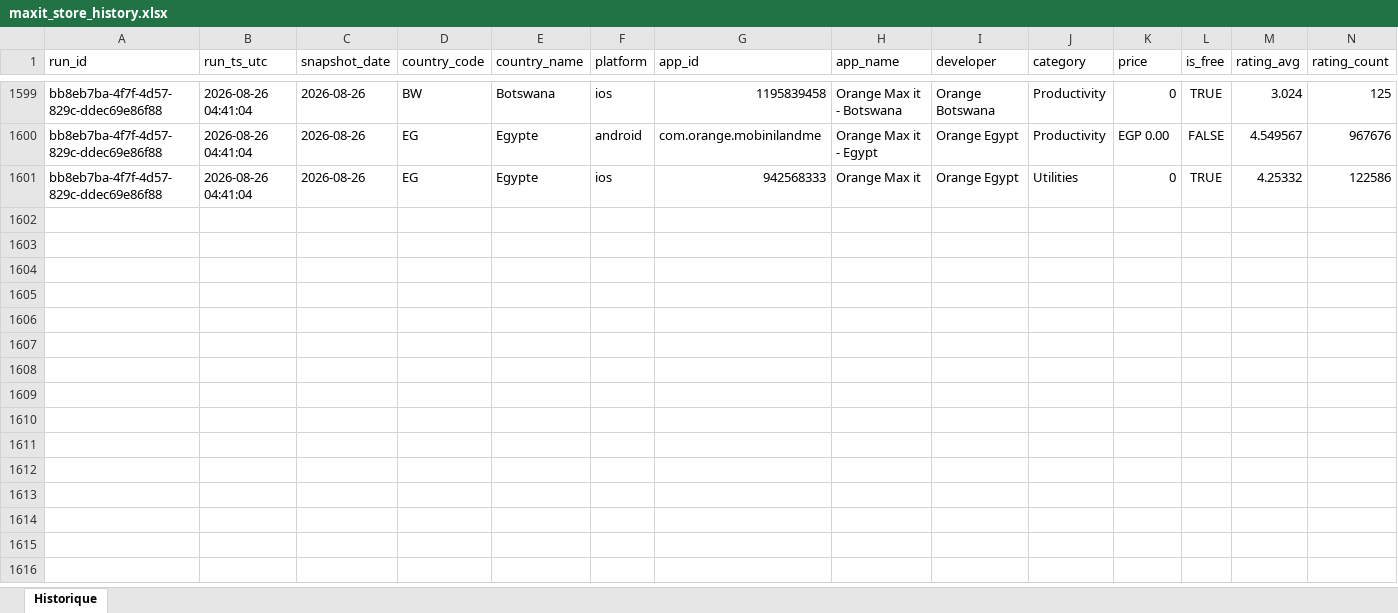
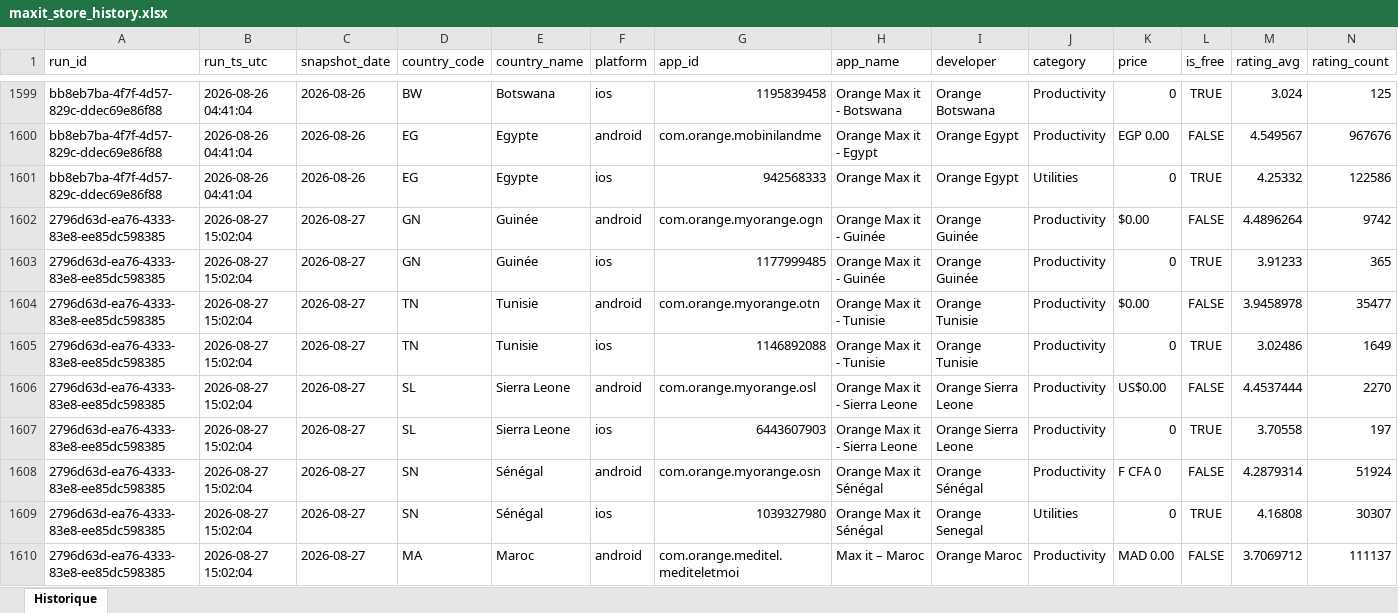
Before and after one commit to pdroquemaurel-stack/maxit-store-tracker, an Excel workbook: maxit_store_history.xlsx, sheet Historique, drawn as a sheet; only a part is shown, gaps mark what is left out; values as stored, in another font and other column widths than the file's, no borders; rows hold the shown columns only; the diff covers the shown part only; the diff names each change by its address in the sheet, - before the commit and + after, or states it on an @@ line.

```diff
--- a/maxit_store_history.xlsx (sheet Historique)
+++ b/maxit_store_history.xlsx (sheet Historique)
+row 1602: 2796d63d-ea76-4333-83e8-ee85dc598385 | 2026-08-27 15:02:04 | 2026-08-27 | GN | Guinée | android | com.orange.myorange.ogn | Orange Max it - Guinée | Orange Guinée | Productivity | $0.00 | FALSE | 4.4896264 | 9742
+row 1603: 2796d63d-ea76-4333-83e8-ee85dc598385 | 2026-08-27 15:02:04 | 2026-08-27 | GN | Guinée | ios | 1177999485 | Orange Max it - Guinée | Orange Guinée | Productivity | 0 | TRUE | 3.91233 | 365
+row 1604: 2796d63d-ea76-4333-83e8-ee85dc598385 | 2026-08-27 15:02:04 | 2026-08-27 | TN | Tunisie | android | com.orange.myorange.otn | Orange Max it - Tunisie | Orange Tunisie | Productivity | $0.00 | FALSE | 3.9458978 | 35477
+row 1605: 2796d63d-ea76-4333-83e8-ee85dc598385 | 2026-08-27 15:02:04 | 2026-08-27 | TN | Tunisie | ios | 1146892088 | Orange Max it - Tunisie | Orange Tunisie | Productivity | 0 | TRUE | 3.02486 | 1649
+row 1606: 2796d63d-ea76-4333-83e8-ee85dc598385 | 2026-08-27 15:02:04 | 2026-08-27 | SL | Sierra Leone | android | com.orange.myorange.osl | Orange Max it - Sierra Leone | Orange Sierra Leone | Productivity | US$0.00 | FALSE | 4.4537444 | 2270
+row 1607: 2796d63d-ea76-4333-83e8-ee85dc598385 | 2026-08-27 15:02:04 | 2026-08-27 | SL | Sierra Leone | ios | 6443607903 | Orange Max it - Sierra Leone | Orange Sierra Leone | Productivity | 0 | TRUE | 3.70558 | 197
+row 1608: 2796d63d-ea76-4333-83e8-ee85dc598385 | 2026-08-27 15:02:04 | 2026-08-27 | SN | Sénégal | android | com.orange.myorange.osn | Orange Max it Sénégal | Orange Sénégal | Productivity | F CFA 0 | FALSE | 4.2879314 | 51924
+row 1609: 2796d63d-ea76-4333-83e8-ee85dc598385 | 2026-08-27 15:02:04 | 2026-08-27 | SN | Sénégal | ios | 1039327980 | Orange Max it Sénégal | Orange Senegal | Utilities | 0 | TRUE | 4.16808 | 30307
+row 1610: 2796d63d-ea76-4333-83e8-ee85dc598385 | 2026-08-27 15:02:04 | 2026-08-27 | MA | Maroc | android | com.orange.meditel.mediteletmoi | Max it – Maroc | Orange Maroc | Productivity | MAD 0.00 | FALSE | 3.7069712 | 111137
```
Also changed, not shown: 23 added rows elsewhere in this sheet.
